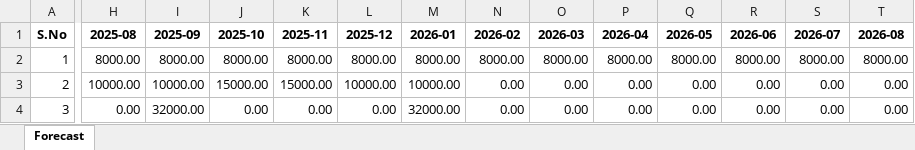
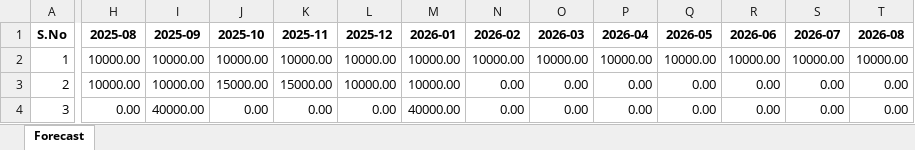
Before and after one commit to RishabhSpark/Financial-Tracker, an Excel workbook: forecast_pivot.xlsx, sheet Forecast, drawn as a sheet; only a part is shown, gaps mark what is left out; values as stored, in another font and other column widths than the file's, no borders; the diff covers the shown part only; the diff names each change by its address in the sheet, - before the commit and + after, or states it on an @@ line.

```diff
--- a/forecast_pivot.xlsx (sheet Forecast)
+++ b/forecast_pivot.xlsx (sheet Forecast)
-H2 (2025-08): 8000.00
+H2 (2025-08): 10000.00
-I2 (2025-09): 8000.00
+I2 (2025-09): 10000.00
-J2 (2025-10): 8000.00
+J2 (2025-10): 10000.00
-K2 (2025-11): 8000.00
+K2 (2025-11): 10000.00
-L2 (2025-12): 8000.00
+L2 (2025-12): 10000.00
-M2 (2026-01): 8000.00
+M2 (2026-01): 10000.00
-N2 (2026-02): 8000.00
+N2 (2026-02): 10000.00
-O2 (2026-03): 8000.00
+O2 (2026-03): 10000.00
-P2 (2026-04): 8000.00
+P2 (2026-04): 10000.00
-Q2 (2026-05): 8000.00
+Q2 (2026-05): 10000.00
-R2 (2026-06): 8000.00
+R2 (2026-06): 10000.00
-S2 (2026-07): 8000.00
+S2 (2026-07): 10000.00
-T2 (2026-08): 8000.00
+T2 (2026-08): 10000.00
-I4 (2025-09): 32000.00
+I4 (2025-09): 40000.00
-M4 (2026-01): 32000.00
+M4 (2026-01): 40000.00
```
Also changed, not shown: 4 edited cells elsewhere in this sheet, 5 other files.
